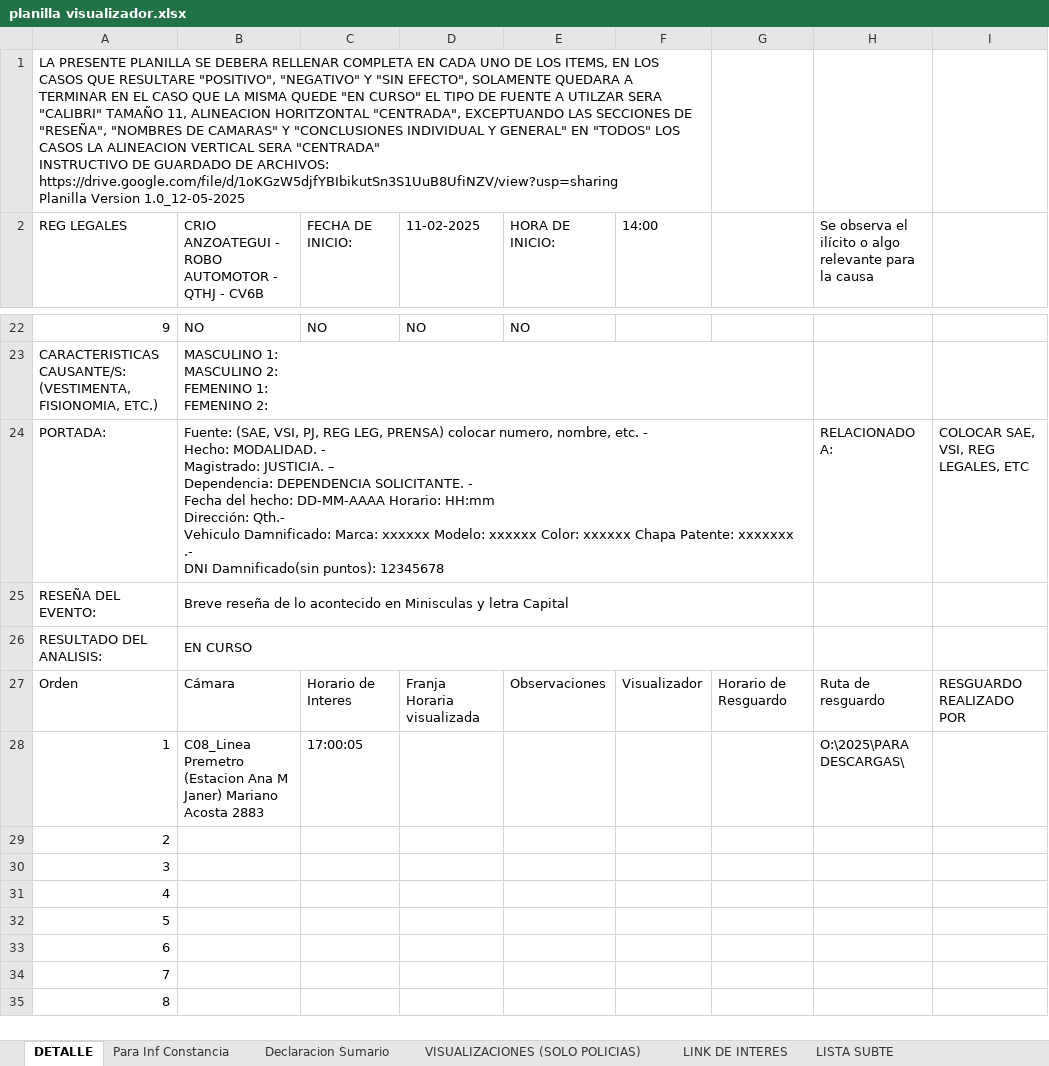
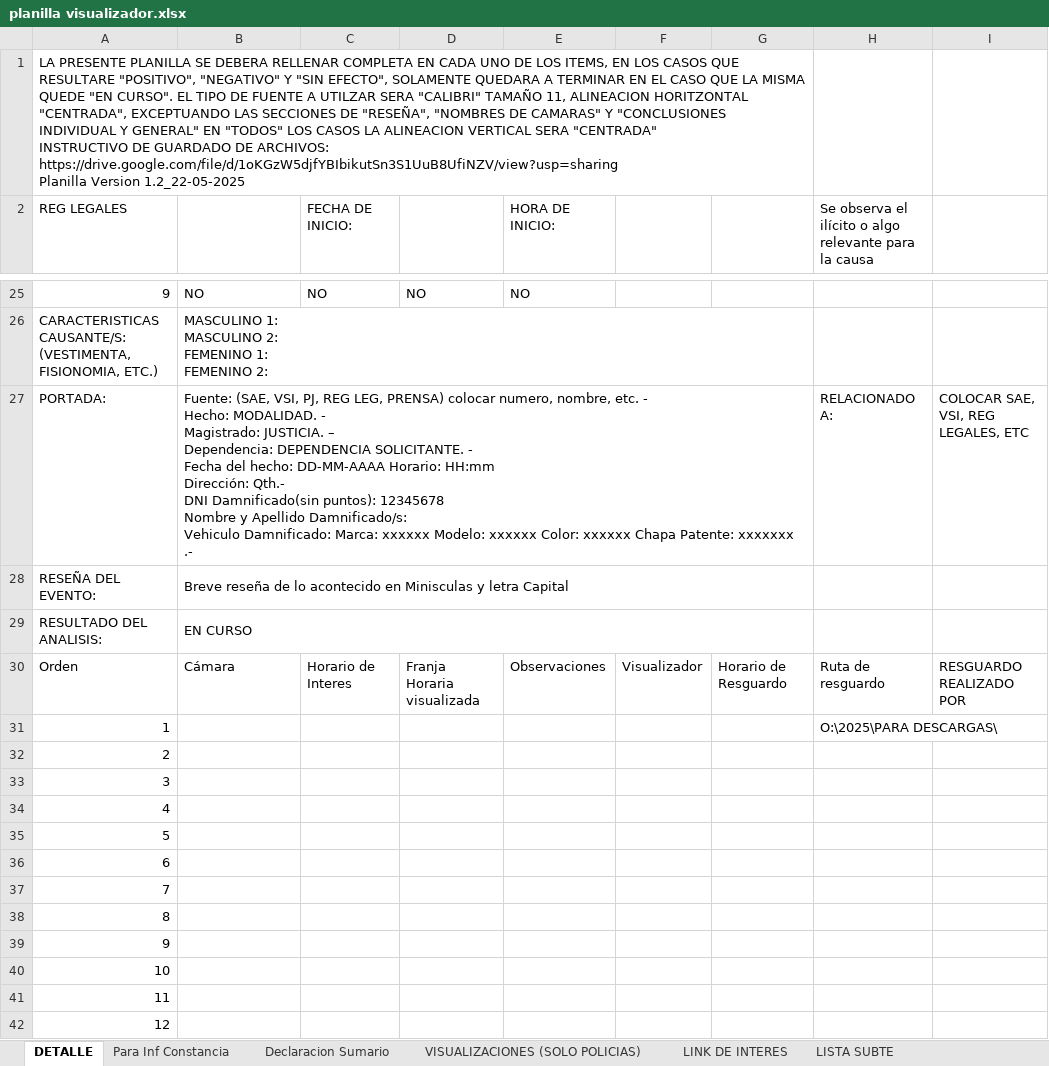
Before and after one commit to thomasrey99/dai-Gen, an Excel workbook: public/planilla visualizador.xlsx, sheet DETALLE, drawn as a sheet; only a part is shown, gaps mark what is left out; the shorter side is filled out with more unchanged rows; values as stored, in another font and other column widths than the file's, no cell formats; charts and pictures and conditional formats not drawn; removed rows and columns are numbered as before the commit, all else as after; ↵ is a line break in a cell; the diff covers the shown part only; the diff names each change by its address in the sheet, - before the commit and + after, or states it on an @@ line.

```diff
--- a/public/planilla visualizador.xlsx (sheet DETALLE)
+++ b/public/planilla visualizador.xlsx (sheet DETALLE)
@@ column A (REG LEGALES) renumbered between rows 1 and 58 @@
-A1:F1 merged
+A1:G1 merged
-B2: CRIO ANZOATEGUI - ROBO AUTOMOTOR - QTHJ - CV6B
+B2: (empty)
-D2: 11-02-2025
+D2: (empty)
-F2: 14:00
+F2: (empty)
-B27: …Dirección: Qth.- ↵ Vehiculo Damnificado: Marca: xxxxxx Modelo: xxxxxx Color: xxxxxx Chapa Patente: xxxxxxx .- ↵ DNI Damnificado(sin puntos): 12345678
+B27: …Dirección: Qth.- ↵ DNI Damnificado(sin puntos): 12345678 ↵ Nombre y Apellido Damnificado/s: ↵ Vehiculo Damnificado: Marca: xxxxxx Modelo: xxxxxx Color: xxxxxx Chapa Patente: xxxxxxx .-
+row 31: 1 |  |  |  |  |  |  | O:\2025\PARA DESCARGAS\
-B32: C08_Linea Premetro (Estacion Ana M Janer) Mariano Acosta 2883
+B32: (empty)
-C32 (FECHA DE INICIO:): 17:00:05
+C32 (FECHA DE INICIO:): (empty)
-H32: O:\2025\PARA DESCARGAS\
+H32: (empty)
+row 33: 3
+row 34: 4
+row 35: 5
+row 36: 6
+row 37: 7
+row 38: 8
+row 39: 9
```
Also changed, not shown: 6 added rows, 3 removed rows and 20 edited cells elsewhere in this sheet, sheet VISUALIZACIONES (SOLO POLICIAS), sheet LINK DE INTERES, sheet Para Inf Constancia, cell formats, formulas that keep their value, charts or pictures, 20 other files.
